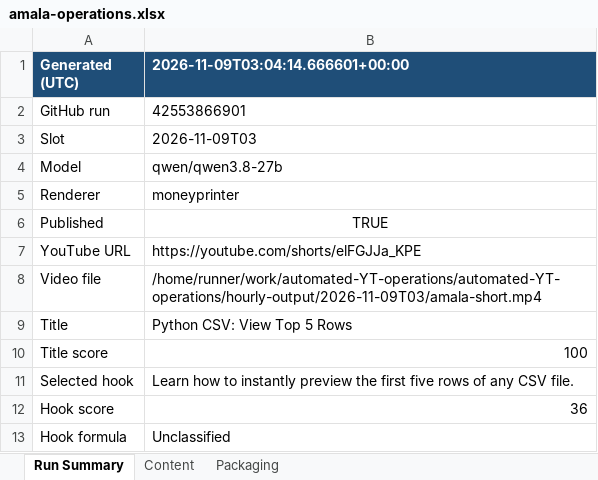
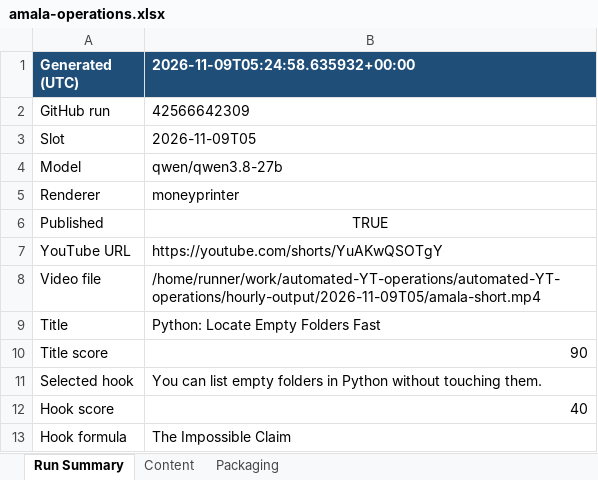
Before and after one commit to amalraj020-a11y/automated-YT-operations, an Excel workbook: reports/latest/amala-operations.xlsx, sheet Run Summary, drawn as a sheet; values as stored, in another font and other column widths than the file's, no borders; the diff names each change by its address in the sheet, - before the commit and + after, or states it on an @@ line.

```diff
--- a/reports/latest/amala-operations.xlsx (sheet Run Summary)
+++ b/reports/latest/amala-operations.xlsx (sheet Run Summary)
-B1: 2026-11-09T03:04:14.666601+00:00
+B1: 2026-11-09T05:24:58.635932+00:00
-B2 (2026-11-09T05:24:58.635932+00:00): 42553866901
+B2 (2026-11-09T05:24:58.635932+00:00): 42566642309
-B3 (2026-11-09T05:24:58.635932+00:00): 2026-11-09T03
+B3 (2026-11-09T05:24:58.635932+00:00): 2026-11-09T05
-B7 (2026-11-09T05:24:58.635932+00:00): https://youtube.com/shorts/elFGJJa_KPE
+B7 (2026-11-09T05:24:58.635932+00:00): https://youtube.com/shorts/YuAKwQSOTgY
-B8 (2026-11-09T05:24:58.635932+00:00): /home/runner/work/automated-YT-operations/automated-YT-operations/hourly-output/2026-11-09T03/amala-short.mp4
+B8 (2026-11-09T05:24:58.635932+00:00): /home/runner/work/automated-YT-operations/automated-YT-operations/hourly-output/2026-11-09T05/amala-short.mp4
-B9 (2026-11-09T05:24:58.635932+00:00): Python CSV: View Top 5 Rows
+B9 (2026-11-09T05:24:58.635932+00:00): Python: Locate Empty Folders Fast
-B10 (2026-11-09T05:24:58.635932+00:00): 100
+B10 (2026-11-09T05:24:58.635932+00:00): 90
-B11 (2026-11-09T05:24:58.635932+00:00): Learn how to instantly preview the first five rows of any CSV file.
+B11 (2026-11-09T05:24:58.635932+00:00): You can list empty folders in Python without touching them.
-B12 (2026-11-09T05:24:58.635932+00:00): 36
+B12 (2026-11-09T05:24:58.635932+00:00): 40
-B13 (2026-11-09T05:24:58.635932+00:00): Unclassified
+B13 (2026-11-09T05:24:58.635932+00:00): The Impossible Claim
```
Also changed, not shown: sheet Packaging, sheet Content.
